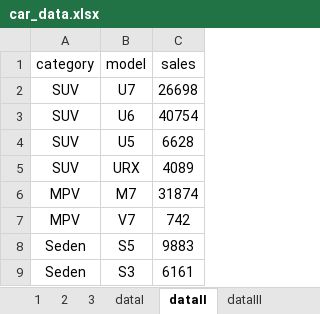
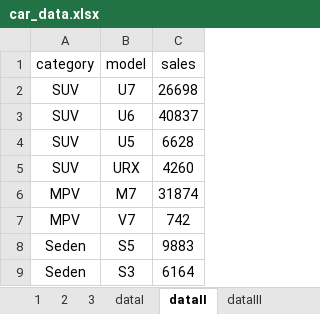
Before and after one commit to QuinHsieh/sales-dashboard, an Excel workbook: data/car_data.xlsx, sheet dataII, drawn as a sheet; values as stored, in another font and other column widths than the file's, no borders; the diff names each change by its address in the sheet, - before the commit and + after, or states it on an @@ line.

Commit message:
update data and photo

```diff
--- a/data/car_data.xlsx (sheet dataII)
+++ b/data/car_data.xlsx (sheet dataII)
-C3 (sales): 40754
+C3 (sales): 40837
-C5 (sales): 4089
+C5 (sales): 4260
-C9 (sales): 6161
+C9 (sales): 6164
```
Also changed, not shown: sheet dataIV, sheet dataIII, sheet dataI, docs/data/car_data.xlsx, 11 other files.
